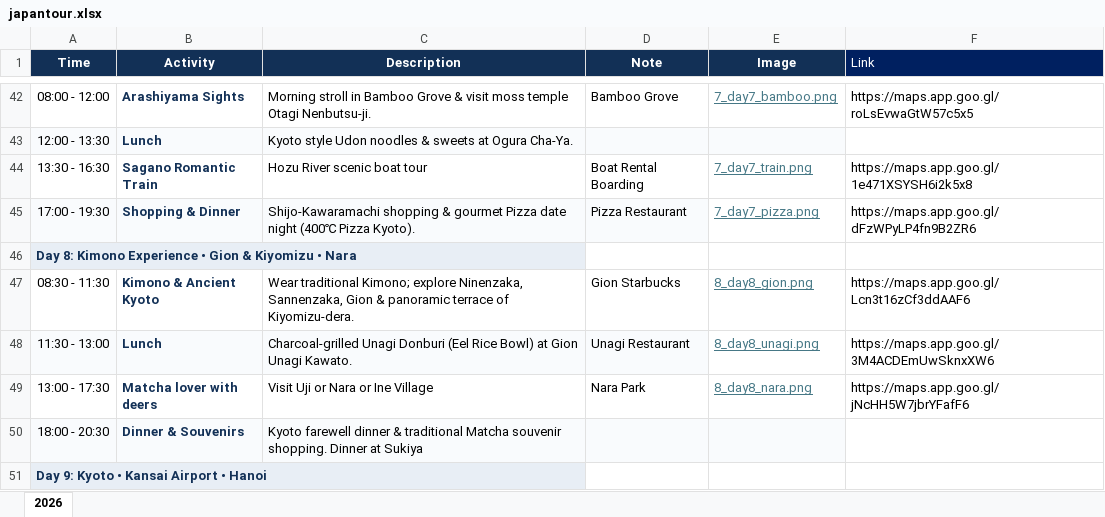
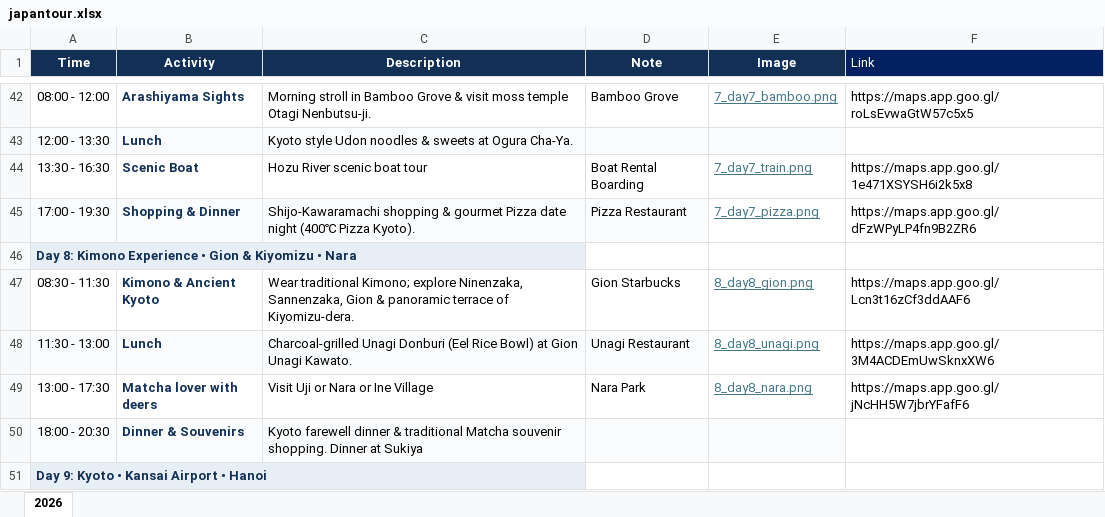
Before and after one commit to minhpham2110/travel-app, an Excel workbook: japantour.xlsx, sheet 2026, drawn as a sheet; only a part is shown, gaps mark what is left out; values as stored, in another font and other column widths than the file's, no borders; the diff names each change by its address in the sheet, - before the commit and + after, or states it on an @@ line.

```diff
--- a/japantour.xlsx (sheet 2026)
+++ b/japantour.xlsx (sheet 2026)
-B44 (Activity): Sagano Romantic Train
+B44 (Activity): Scenic Boat
```
Also changed, not shown: 2 other files.
